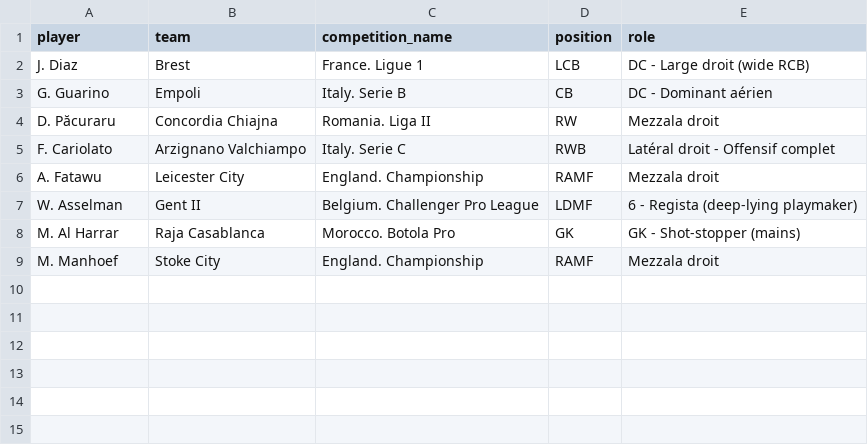
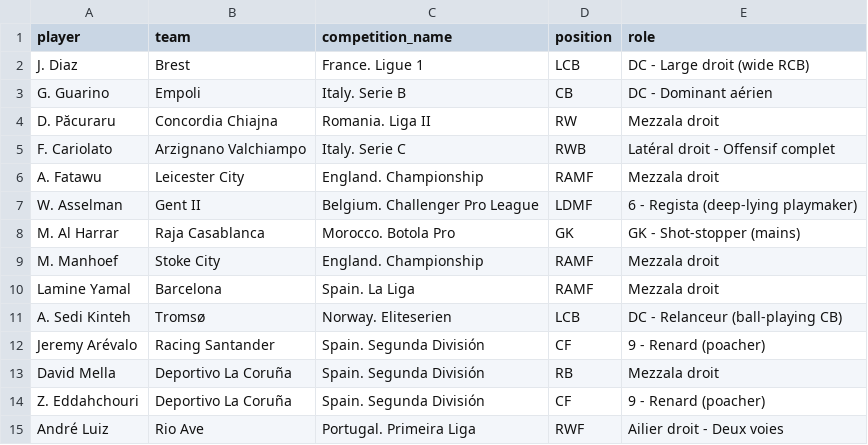
Before and after one commit to yannisrachid/nextlegend, a CSV file: nextlegend/prospects_data.csv, drawn as a sheet; the diff names each change by its address in the sheet, - before the commit and + after, or states it on an @@ line.

```diff
--- a/nextlegend/prospects_data.csv
+++ b/nextlegend/prospects_data.csv
+row 10: Lamine Yamal | Barcelona | Spain. La Liga | RAMF | Mezzala droit
+row 11: A. Sedi Kinteh | Tromsø | Norway. Eliteserien | LCB | DC - Relanceur (ball-playing CB)
+row 12: Jeremy Arévalo | Racing Santander | Spain. Segunda División | CF | 9 - Renard (poacher)
+row 13: David Mella | Deportivo La Coruña | Spain. Segunda División | RB | Mezzala droit
+row 14: Z. Eddahchouri | Deportivo La Coruña | Spain. Segunda División | CF | 9 - Renard (poacher)
+row 15: André Luiz | Rio Ave | Portugal. Primeira Liga | RWF | Ailier droit - Deux voies
```
Also changed, not shown: 42 other files.
